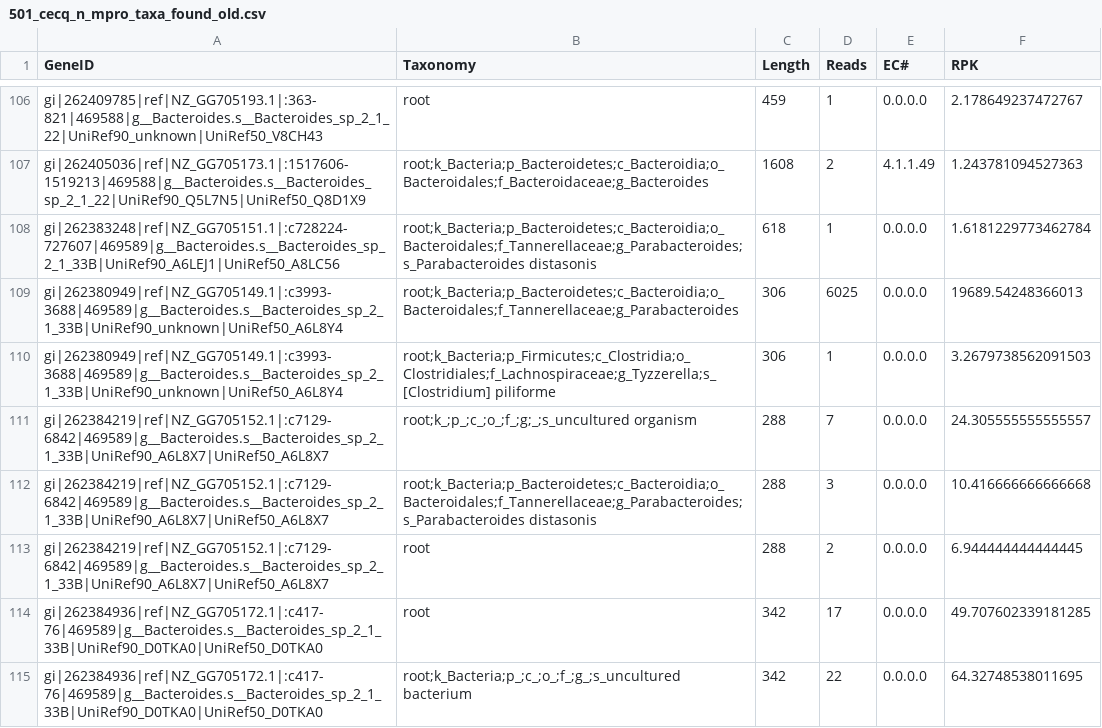
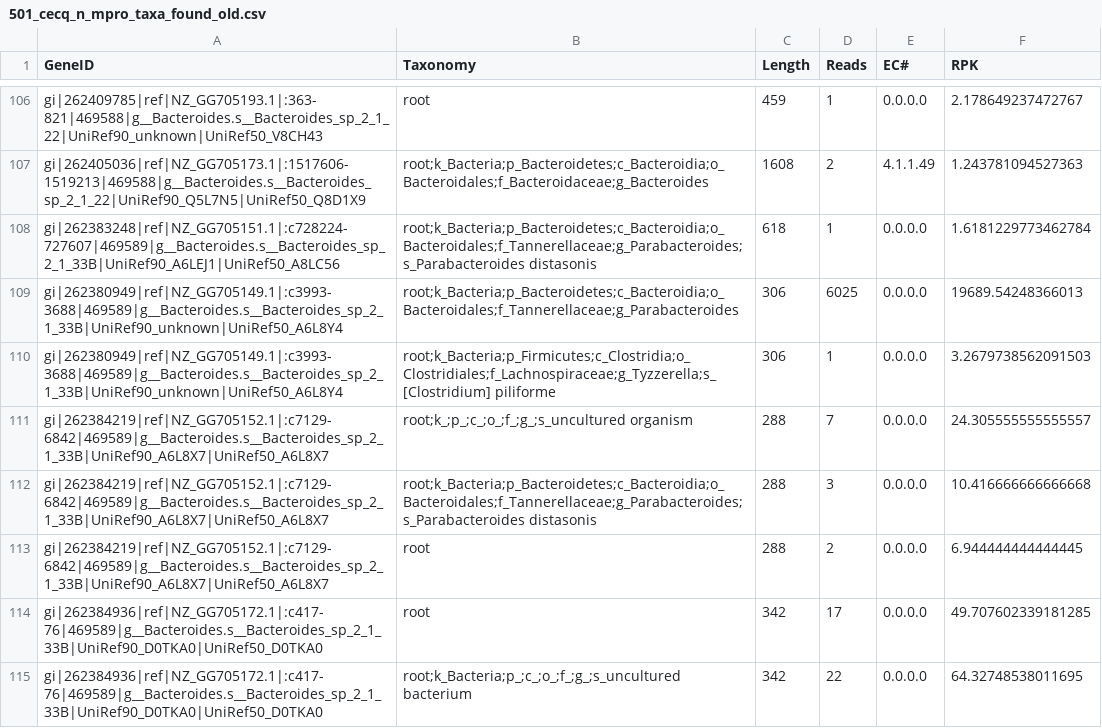
Before and after one commit to billytaj/parkinson_int_meta_pipe, a CSV file: prototypes/post-run-analysis/501_CecQ_n/501_cecq_n_mpro_taxa_found_old.csv, drawn as a sheet; only a part is shown, gaps mark what is left out; the diff covers the shown part only.

Commit message:
mpro taxa puller improved

```diff
--- a/prototypes/post-run-analysis/501_CecQ_n/501_cecq_n_mpro_taxa_found_old.csv
+++ b/prototypes/post-run-analysis/501_CecQ_n/501_cecq_n_mpro_taxa_found_old.csv
@@ -110,3 +110,3 @@ gi|262380949|ref|NZ_GG705149.1|:c3993-3688|469589|g__Bacteroides.s__Bacteroides_
 gi|262380949|ref|NZ_GG705149.1|:c3993-3688|469589|g__Bacteroides.s__Bacteroides_sp_2_1_33B|UniRef90_unknown|UniRef50_A6L8Y4,root;k_Bacteria;p_Firmicutes;c_Clostridia;o_Clostridiales;f_Lachnospiraceae;g_Tyzzerella;s_[Clostridium] piliforme,306,1,0.0.0.0,3.2679738562091503
-gi|262384219|ref|NZ_GG705152.1|:c7129-6842|469589|g__Bacteroides.s__Bacteroides_sp_2_1_33B|UniRef90_A6L8X7|UniRef50_A6L8X7,root;k_;p_;c_;o_;f_;g;_;s_uncultured organism,288,7,0.0.0.0,24.305555555555557
+gi|262384219|ref|NZ_GG705152.1|:c7129-6842|469589|g__Bacteroides.s__Bacteroides_sp_2_1_33B|UniRef90_A6L8X7|UniRef50_A6L8X7,root;k_;p_;c_;o_;f_;g_;s_uncultured organism,288,7,0.0.0.0,24.305555555555557
 gi|262384219|ref|NZ_GG705152.1|:c7129-6842|469589|g__Bacteroides.s__Bacteroides_sp_2_1_33B|UniRef90_A6L8X7|UniRef50_A6L8X7,root;k_Bacteria;p_Bacteroidetes;c_Bacteroidia;o_Bacteroidales;f_Tannerellaceae;g_Parabacteroides;s_Parabacteroides distasonis,288,3,0.0.0.0,10.416666666666668
```
Also changed, not shown: 23 edited cells elsewhere in this file, 2 other files.
